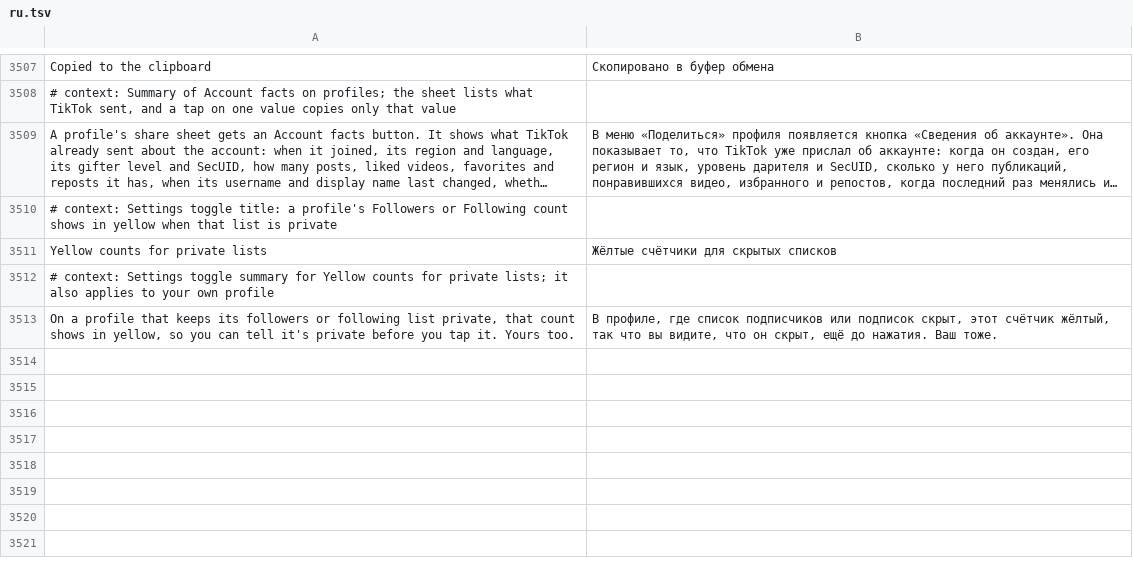
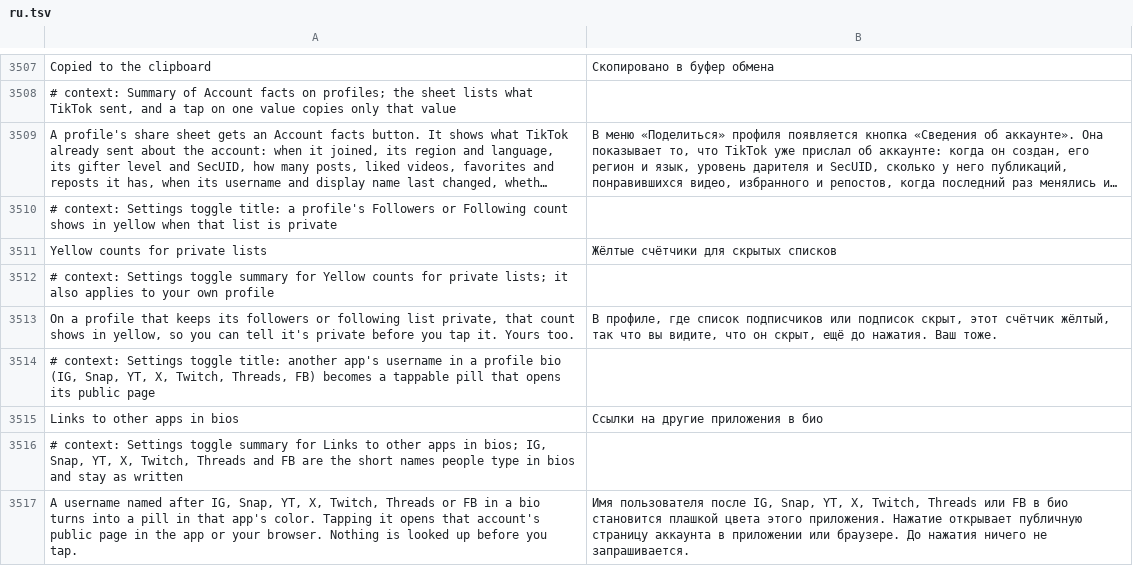
Before and after one commit to SysAdminDoc/HushFeed, a TSV file: extensions/tiktok/src/main/l10n/ru.tsv, drawn as a sheet; only a part is shown, gaps mark what is left out; long unchanged cells end in …; the diff names each change by its address in the sheet, - before the commit and + after, or states it on an @@ line.

```diff
--- a/extensions/tiktok/src/main/l10n/ru.tsv
+++ b/extensions/tiktok/src/main/l10n/ru.tsv
+row 3514: # context: Settings toggle title: another app's username in a profile bio (IG, Snap, YT, X, Twitch, Threads, FB) becomes a tappable pill that opens its public page
+row 3515: Links to other apps in bios | Ссылки на другие приложения в био
+row 3516: # context: Settings toggle summary for Links to other apps in bios; IG, Snap, YT, X, Twitch, Threads and FB are the short names people type in bios and stay as written
+row 3517: A username named after IG, Snap, YT, X, Twitch, Threads or FB in a bio turns into a pill in that app's color. Tapping it opens that account's public page in the app or your browser. Nothing is looked up before you tap. | Имя пользователя после IG, Snap, YT, X, Twitch, Threads или FB в био становится плашкой цвета этого приложения. Нажатие открывает публичную страницу аккаунта в приложении или браузере. До нажатия ничего не запрашивается.
```
Also changed, not shown: extensions/tiktok/src/main/l10n/ar.tsv, extensions/tiktok/src/main/l10n/az.tsv, 34 other files.
